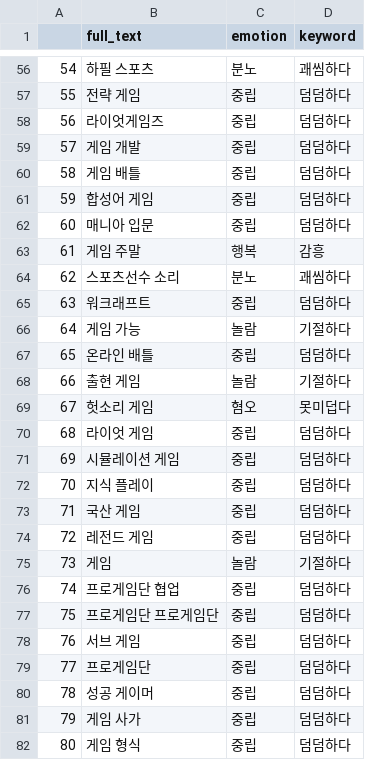
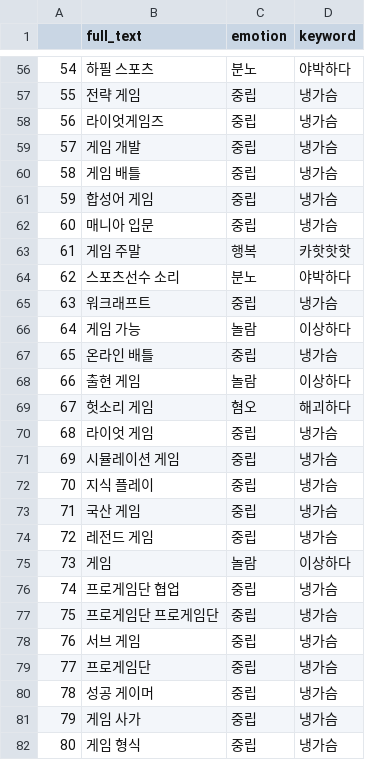
Before and after one commit to colacan100/League_Of_Legend_Challenges_Naming, a CSV file: result.csv, drawn as a sheet; only a part is shown, gaps mark what is left out; the diff covers the shown part only.

```diff
--- a/result.csv
+++ b/result.csv
@@ -56,27 +56,27 @@
-54,하필 스포츠,분노,괘씸하다
-55,전략 게임,중립,덤덤하다
-56,라이엇게임즈,중립,덤덤하다
-57,게임 개발,중립,덤덤하다
-58,게임 배틀,중립,덤덤하다
-59,합성어 게임,중립,덤덤하다
-60,매니아 입문,중립,덤덤하다
-61,게임 주말,행복,감흥
-62,스포츠선수 소리,분노,괘씸하다
-63,워크래프트,중립,덤덤하다
-64,게임 가능,놀람,기절하다
-65,온라인 배틀,중립,덤덤하다
-66,출현 게임,놀람,기절하다
-67,헛소리 게임,혐오,못미덥다
-68,라이엇 게임,중립,덤덤하다
-69,시뮬레이션 게임,중립,덤덤하다
-70,지식 플레이,중립,덤덤하다
-71,국산 게임,중립,덤덤하다
-72,레전드 게임,중립,덤덤하다
-73,게임,놀람,기절하다
-74,프로게임단 협업,중립,덤덤하다
-75,프로게임단 프로게임단,중립,덤덤하다
-76,서브 게임,중립,덤덤하다
-77,프로게임단,중립,덤덤하다
-78,성공 게이머,중립,덤덤하다
-79,게임 사가,중립,덤덤하다
-80,게임 형식,중립,덤덤하다
+54,하필 스포츠,분노,야박하다
+55,전략 게임,중립,냉가슴
+56,라이엇게임즈,중립,냉가슴
+57,게임 개발,중립,냉가슴
+58,게임 배틀,중립,냉가슴
+59,합성어 게임,중립,냉가슴
+60,매니아 입문,중립,냉가슴
+61,게임 주말,행복,카핫핫핫
+62,스포츠선수 소리,분노,야박하다
+63,워크래프트,중립,냉가슴
+64,게임 가능,놀람,이상하다
+65,온라인 배틀,중립,냉가슴
+66,출현 게임,놀람,이상하다
+67,헛소리 게임,혐오,해괴하다
+68,라이엇 게임,중립,냉가슴
+69,시뮬레이션 게임,중립,냉가슴
+70,지식 플레이,중립,냉가슴
+71,국산 게임,중립,냉가슴
+72,레전드 게임,중립,냉가슴
+73,게임,놀람,이상하다
+74,프로게임단 협업,중립,냉가슴
+75,프로게임단 프로게임단,중립,냉가슴
+76,서브 게임,중립,냉가슴
+77,프로게임단,중립,냉가슴
+78,성공 게이머,중립,냉가슴
+79,게임 사가,중립,냉가슴
+80,게임 형식,중립,냉가슴
```
Also changed, not shown: 73 edited cells elsewhere in this file, 4 other files.
